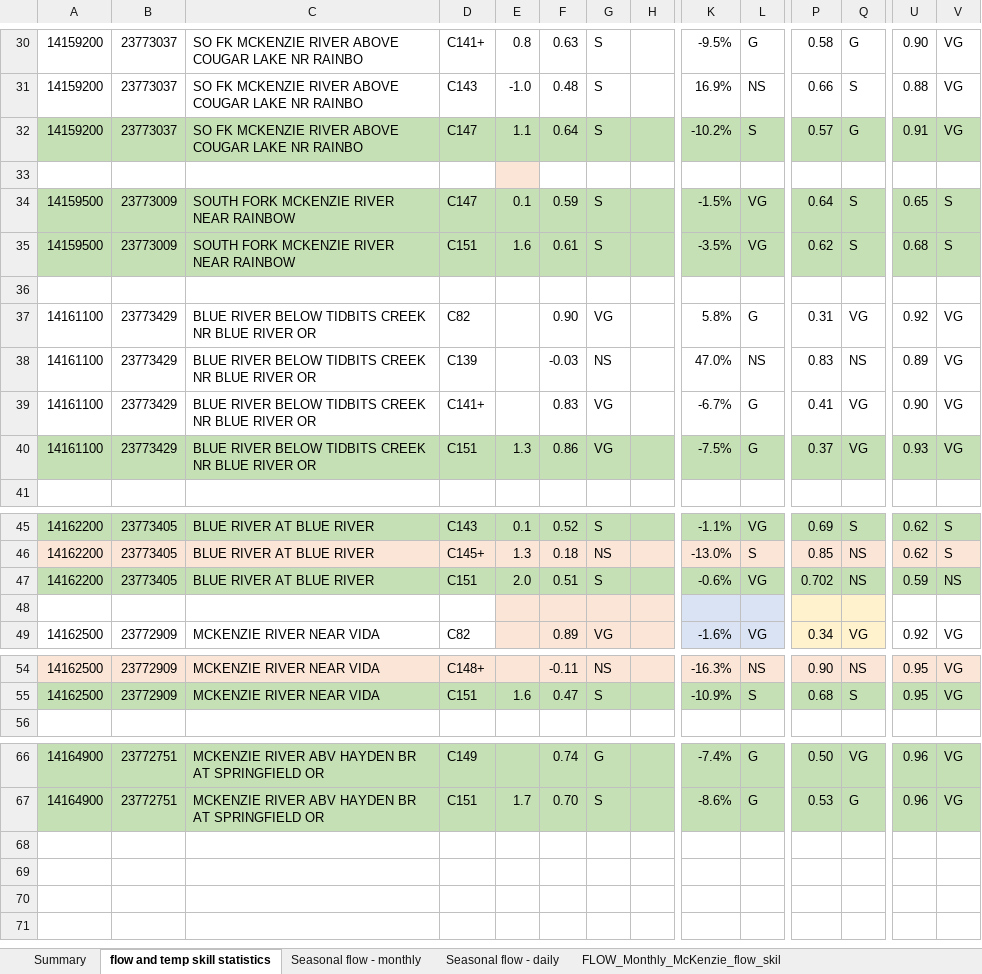
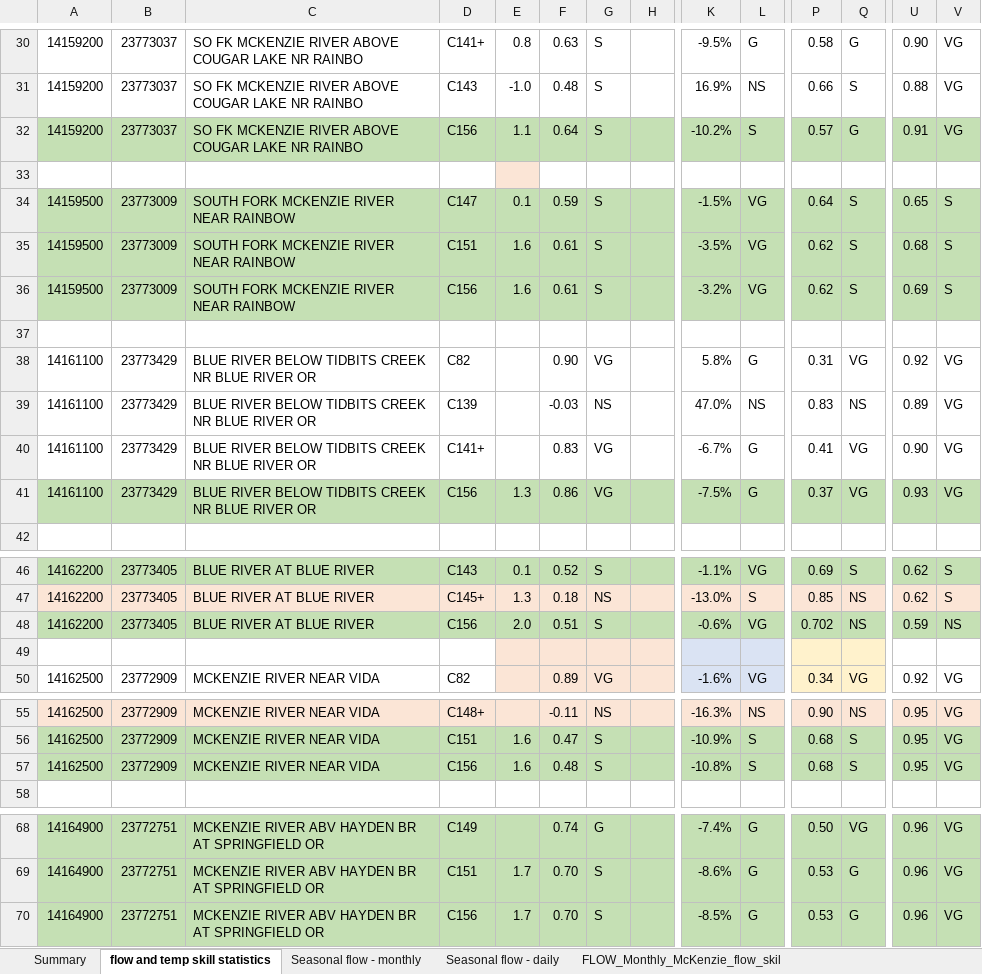
Before and after one commit to DavidConklin1947/CW3M, an Excel workbook: DataCW3M/SkillAssessment/McKenzieSummary.xlsx, sheet flow and temp skill statistics, drawn as a sheet; only a part is shown, gaps mark what is left out; values as stored, in another font and other column widths than the file's, no borders; addresses are those after the commit; rows hold the shown columns only; the diff names each change by its address in the sheet, - before the commit and + after, or states it on an @@ line.

```diff
--- a/DataCW3M/SkillAssessment/McKenzieSummary.xlsx (sheet flow and temp skill statistics)
+++ b/DataCW3M/SkillAssessment/McKenzieSummary.xlsx (sheet flow and temp skill statistics)
-D32: C147
+D32: C156
+row 36: 14159500 | 23773009 | SOUTH FORK MCKENZIE RIVER NEAR RAINBOW | C156 | 1.6 | 0.61 | S |  | -3.2% | VG | 0.62 | S | 0.69 | S
-D41: C151
+D41: C156
-D48: C151
+D48: C156
+row 57: 14162500 | 23772909 | MCKENZIE RIVER NEAR VIDA | C156 | 1.6 | 0.48 | S |  | -10.8% | S | 0.68 | S | 0.95 | VG
+row 70: 14164900 | 23772751 | MCKENZIE RIVER ABV HAYDEN BR AT SPRINGFIELD OR | C156 | 1.7 | 0.70 | S |  | -8.5% | G | 0.53 | G | 0.96 | VG
```
Also changed, not shown: formulas that keep their value, DataCW3M/RegressionTesting/CW3M_McKenzie.xlsx, DataCW3M/SkillAssessment/StatisticsCalculator108months.xlsx, 1 other file.
